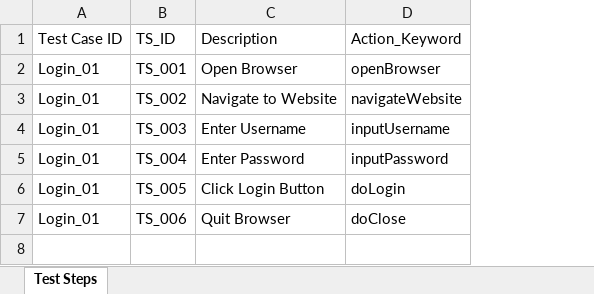
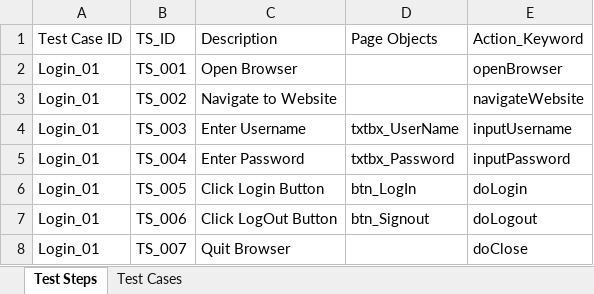
Before and after one commit to alakd1985/Selenium-KeyWord-Framework, an Excel workbook: target/test-classes/dataEngine/DataEngine.xlsx, sheet Test Steps, drawn as a sheet; values as stored, in another font and other column widths than the file's, no borders; addresses are those after the commit; the diff names each change by its address in the sheet, - before the commit and + after, or states it on an @@ line.

Commit message:
Test Suite Execution Engine

```diff
--- a/target/test-classes/dataEngine/DataEngine.xlsx (sheet Test Steps)
+++ b/target/test-classes/dataEngine/DataEngine.xlsx (sheet Test Steps)
+sheet tab: Test Cases
+column D (Page Objects), rows 4-7: txtbx_UserName | txtbx_Password | btn_LogIn | btn_Signout
-C7 (Description): Quit Browser
+C7 (Description): Click LogOut Button
-E7 (Action_Keyword): doClose
+E7 (Action_Keyword): doLogout
+row 8: Login_01 | TS_007 | Quit Browser |  | doClose
```
Also changed, not shown: 14 other files.
